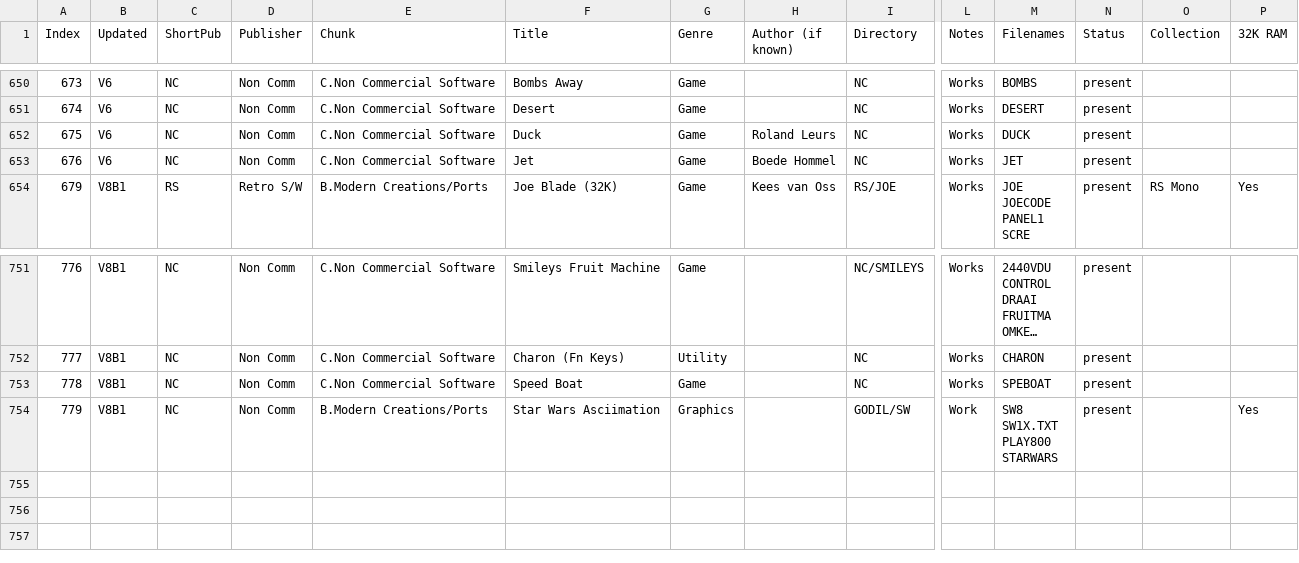
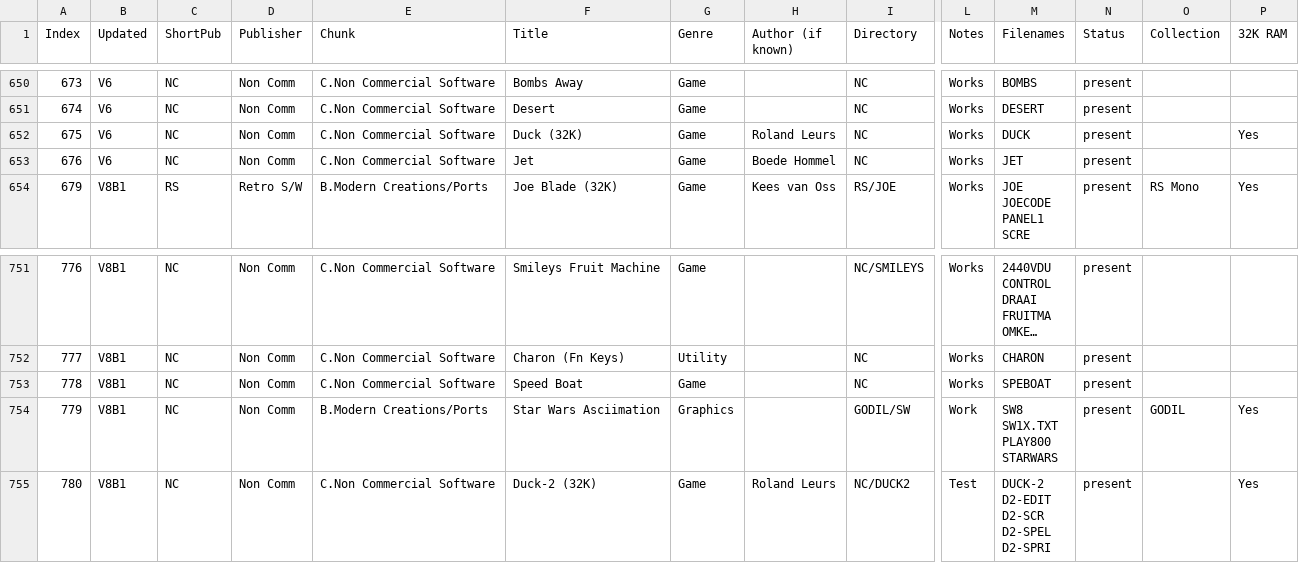
Before and after one commit to hoglet67/AtomSoftwareArchive, a CSV file: catalog/AtomSoftwareCatalog.csv, drawn as a sheet; only a part is shown, gaps mark what is left out; long unchanged cells end in …; rows hold the shown columns only; ↵ is a line break in a cell; the diff names each change by its address in the sheet, - before the commit and + after, or states it on an @@ line.

Commit message:
Added Duck-2 from Kees/Roland

```diff
--- a/catalog/AtomSoftwareCatalog.csv
+++ b/catalog/AtomSoftwareCatalog.csv
-F652 (Title): Duck
+F652 (Title): Duck (32K)
-P652 (32K RAM): (empty)
+P652 (32K RAM): Yes
-O754 (Collection): (empty)
+O754 (Collection): GODIL
+row 755: 780 | V8B1 | NC | Non Comm | C.Non Commercial Software | Duck-2 (32K) | Game | Roland Leurs | NC/DUCK2 | Test | DUCK-2 ↵ D2-EDIT ↵ D2-SCR ↵ D2-SPEL ↵ D2-SPRI | present |  | Yes
```
Also changed, not shown: 5 other files.
